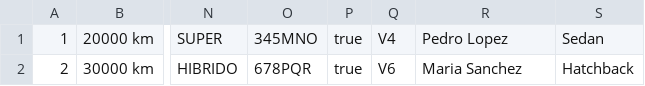
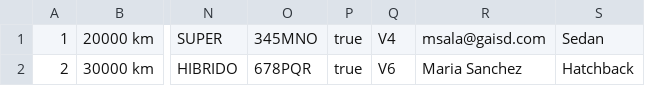
Before and after one commit to AndresSalazar19/ED_P1_Grupo09, a CSV file: ED_P1_Grupo09/src/main/java/archivos/carroArchivos.csv, drawn as a sheet; only a part is shown, gaps mark what is left out; the diff names each change by its address in the sheet, - before the commit and + after, or states it on an @@ line.

```diff
--- a/ED_P1_Grupo09/src/main/java/archivos/carroArchivos.csv
+++ b/ED_P1_Grupo09/src/main/java/archivos/carroArchivos.csv
-R1: Pedro Lopez
+R1: msala@gaisd.com
```
Also changed, not shown: ED_P1_Grupo09/src/main/java/archivos/acuaticoArchivos.csv, ED_P1_Grupo09/src/main/java/archivos/usuarioArchivos.csv, 24 other files.
